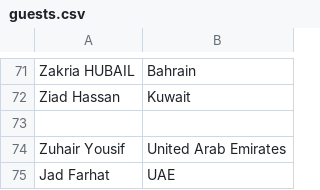
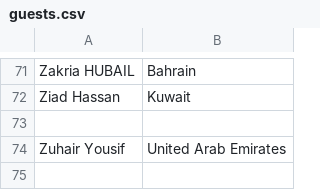
Before and after one commit to Hasanshkera10/guest-lookup, a CSV file: data/guests.csv, drawn as a sheet; only a part is shown, gaps mark what is left out.

Commit message:
Fix formatting issues in guests.csv

```diff
--- a/data/guests.csv
+++ b/data/guests.csv
@@ -74,2 +74 @@ Ziad Hassan,Kuwait
 Zuhair Yousif,United Arab Emirates
-Jad Farhat, UAE
```
